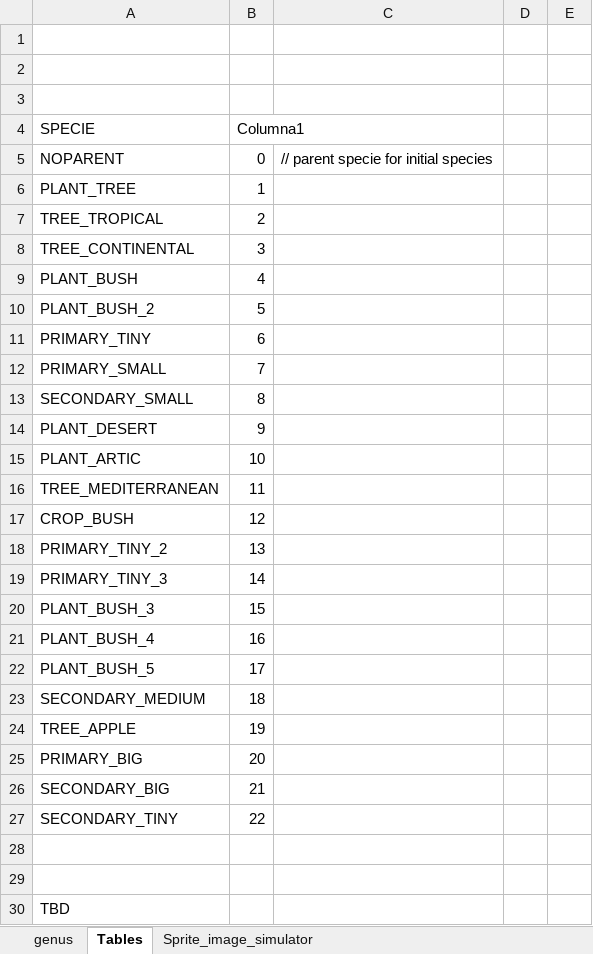
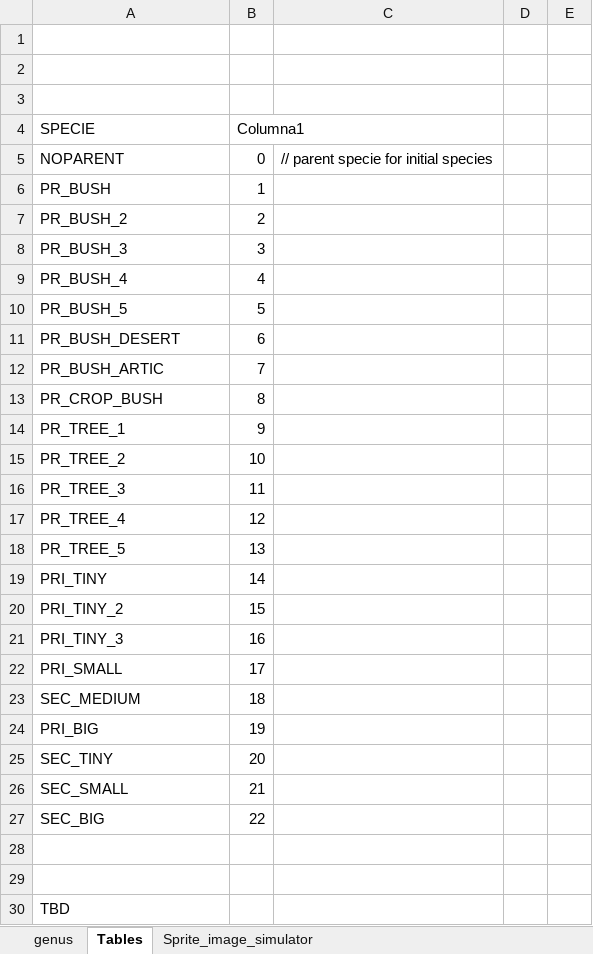
Before and after one commit to taganz/terraformer2d, an Excel workbook: genus.xlsm, sheet Tables, drawn as a sheet; only a part is shown; values as stored, in another font and other column widths than the file's, no borders; charts and pictures and table styles not drawn; the diff names each change by its address in the sheet, - before the commit and + after, or states it on an @@ line.

```diff
--- a/genus.xlsm (sheet Tables)
+++ b/genus.xlsm (sheet Tables)
-A6 (SPECIE): PLANT_TREE
+A6 (SPECIE): PR_BUSH
-A7 (SPECIE): TREE_TROPICAL
+A7 (SPECIE): PR_BUSH_2
-A8 (SPECIE): TREE_CONTINENTAL
+A8 (SPECIE): PR_BUSH_3
-A9 (SPECIE): PLANT_BUSH
+A9 (SPECIE): PR_BUSH_4
-A10 (SPECIE): PLANT_BUSH_2
+A10 (SPECIE): PR_BUSH_5
-A11 (SPECIE): PRIMARY_TINY
+A11 (SPECIE): PR_BUSH_DESERT
-A12 (SPECIE): PRIMARY_SMALL
+A12 (SPECIE): PR_BUSH_ARTIC
-A13 (SPECIE): SECONDARY_SMALL
+A13 (SPECIE): PR_CROP_BUSH
-A14 (SPECIE): PLANT_DESERT
+A14 (SPECIE): PR_TREE_1
-A15 (SPECIE): PLANT_ARTIC
+A15 (SPECIE): PR_TREE_2
-A16 (SPECIE): TREE_MEDITERRANEAN
+A16 (SPECIE): PR_TREE_3
-A17 (SPECIE): CROP_BUSH
+A17 (SPECIE): PR_TREE_4
-A18 (SPECIE): PRIMARY_TINY_2
+A18 (SPECIE): PR_TREE_5
-A19 (SPECIE): PRIMARY_TINY_3
+A19 (SPECIE): PRI_TINY
-A20 (SPECIE): PLANT_BUSH_3
+A20 (SPECIE): PRI_TINY_2
-A21 (SPECIE): PLANT_BUSH_4
+A21 (SPECIE): PRI_TINY_3
-A22 (SPECIE): PLANT_BUSH_5
+A22 (SPECIE): PRI_SMALL
-A23 (SPECIE): SECONDARY_MEDIUM
+A23 (SPECIE): SEC_MEDIUM
-A24 (SPECIE): TREE_APPLE
+A24 (SPECIE): PRI_BIG
-A25 (SPECIE): PRIMARY_BIG
+A25 (SPECIE): SEC_TINY
-A26 (SPECIE): SECONDARY_BIG
+A26 (SPECIE): SEC_SMALL
-A27 (SPECIE): SECONDARY_TINY
+A27 (SPECIE): SEC_BIG
```
Also changed, not shown: sheet genus, formulas that keep their value, charts or pictures, 26 other files.
